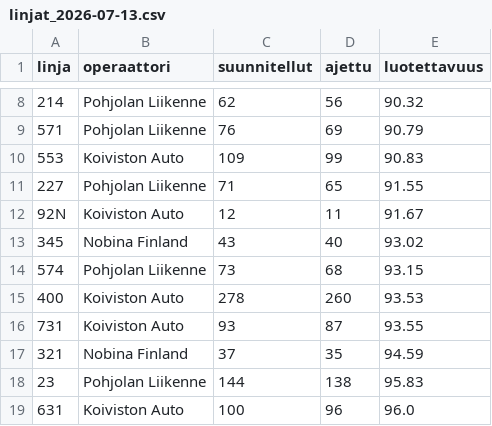
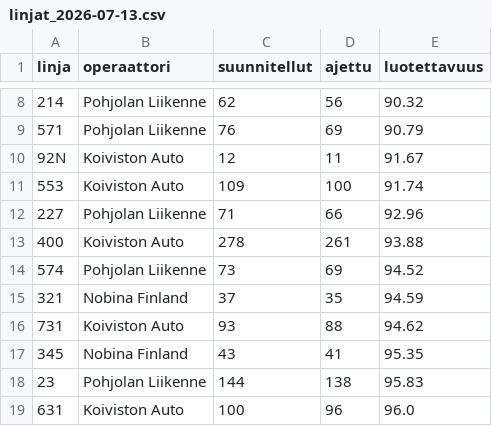
Before and after one commit to villeuusirauva-create/hsl-luotettavuus, a CSV file: tulokset/linjat_2026-07-13.csv, drawn as a sheet; only a part is shown, gaps mark what is left out.

```diff
--- a/tulokset/linjat_2026-07-13.csv
+++ b/tulokset/linjat_2026-07-13.csv
@@ -9,10 +9,10 @@
 571,Pohjolan Liikenne,76,69,90.79
-553,Koiviston Auto,109,99,90.83
-227,Pohjolan Liikenne,71,65,91.55
 92N,Koiviston Auto,12,11,91.67
-345,Nobina Finland,43,40,93.02
-574,Pohjolan Liikenne,73,68,93.15
-400,Koiviston Auto,278,260,93.53
-731,Koiviston Auto,93,87,93.55
+553,Koiviston Auto,109,100,91.74
+227,Pohjolan Liikenne,71,66,92.96
+400,Koiviston Auto,278,261,93.88
+574,Pohjolan Liikenne,73,69,94.52
 321,Nobina Finland,37,35,94.59
+731,Koiviston Auto,93,88,94.62
+345,Nobina Finland,43,41,95.35
 23,Pohjolan Liikenne,144,138,95.83
```
Also changed, not shown: tulokset/kellonaika.csv, tulokset/operaattorit_2026-07-13.csv, 5 other files.
